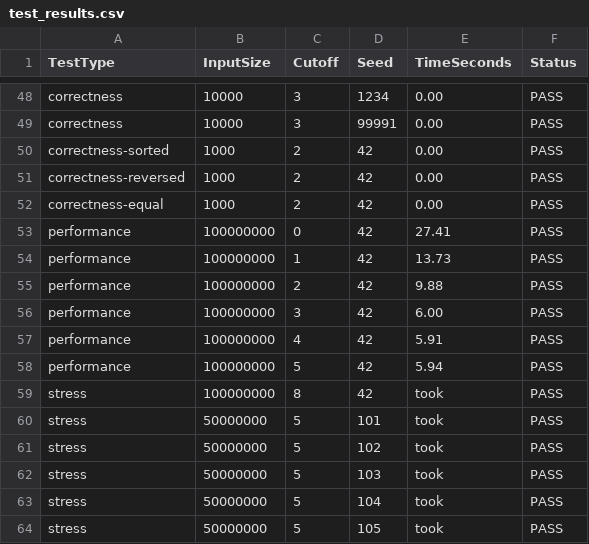
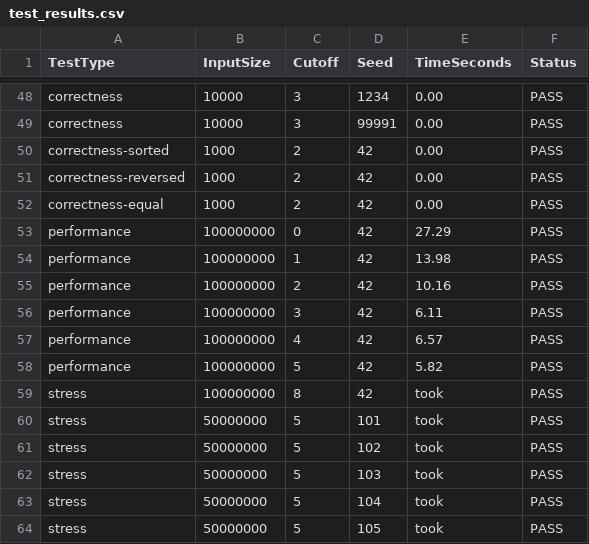
Before and after one commit to christina1797406/os_assignment_3, a CSV file: comp2002-os-mergesort/test_results.csv, drawn as a sheet; only a part is shown, gaps mark what is left out.

```diff
--- a/comp2002-os-mergesort/test_results.csv
+++ b/comp2002-os-mergesort/test_results.csv
@@ -52,8 +52,8 @@ correctness-reversed,1000,2,42,0.00,PASS
 correctness-equal,1000,2,42,0.00,PASS
-performance,100000000,0,42,27.41,PASS
-performance,100000000,1,42,13.73,PASS
-performance,100000000,2,42,9.88,PASS
-performance,100000000,3,42,6.00,PASS
-performance,100000000,4,42,5.91,PASS
-performance,100000000,5,42,5.94,PASS
+performance,100000000,0,42,27.29,PASS
+performance,100000000,1,42,13.98,PASS
+performance,100000000,2,42,10.16,PASS
+performance,100000000,3,42,6.11,PASS
+performance,100000000,4,42,6.57,PASS
+performance,100000000,5,42,5.82,PASS
 stress,100000000,8,42,took,PASS
```
Also changed, not shown: 6 other files.
